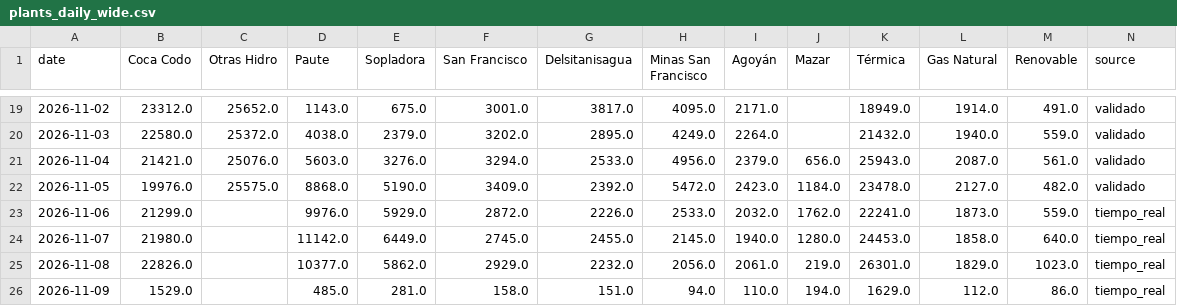
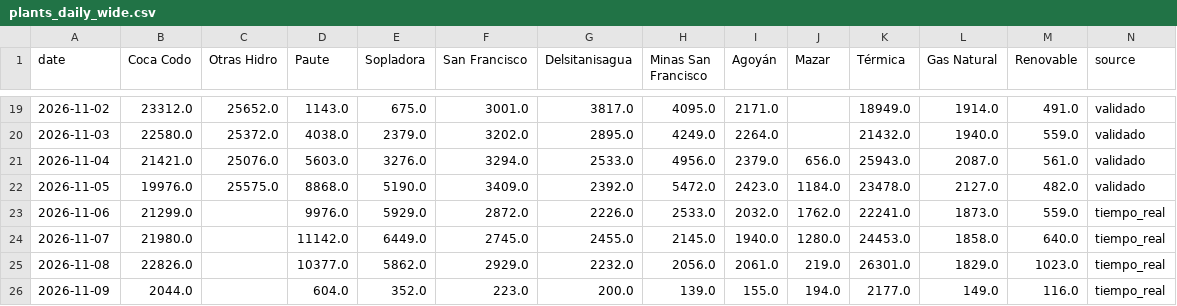
Before and after one commit to pabesjimenez/cenace-monitor, a CSV file: data/plants_daily_wide.csv, drawn as a sheet; only a part is shown, gaps mark what is left out.

```diff
--- a/data/plants_daily_wide.csv
+++ b/data/plants_daily_wide.csv
@@ -25,2 +25,2 @@ date,Coca Codo,Otras Hidro,Paute,Sopladora,San Francisco,Delsitanisagua,Minas Sa
 2026-11-08,22826.0,,10377.0,5862.0,2929.0,2232.0,2056.0,2061.0,219.0,26301.0,1829.0,1023.0,tiempo_real
-2026-11-09,1529.0,,485.0,281.0,158.0,151.0,94.0,110.0,194.0,1629.0,112.0,86.0,tiempo_real
+2026-11-09,2044.0,,604.0,352.0,223.0,200.0,139.0,155.0,194.0,2177.0,149.0,116.0,tiempo_real
```
Also changed, not shown: data/curve_realtime.csv, data/history/2026/2026-11-09.csv, 12 other files.
